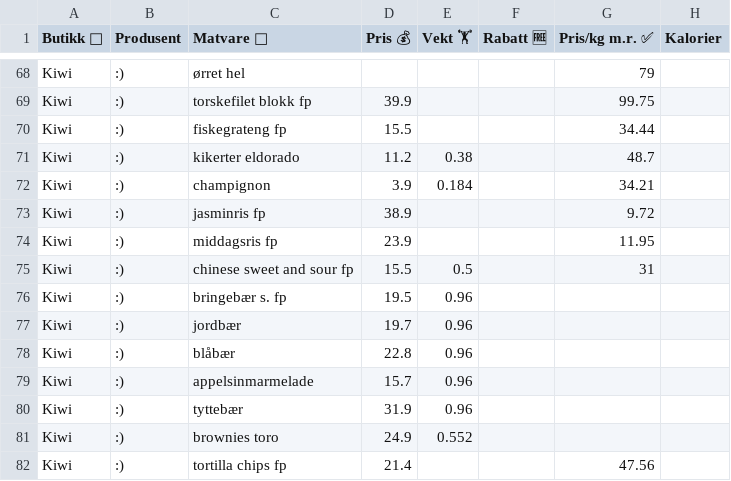
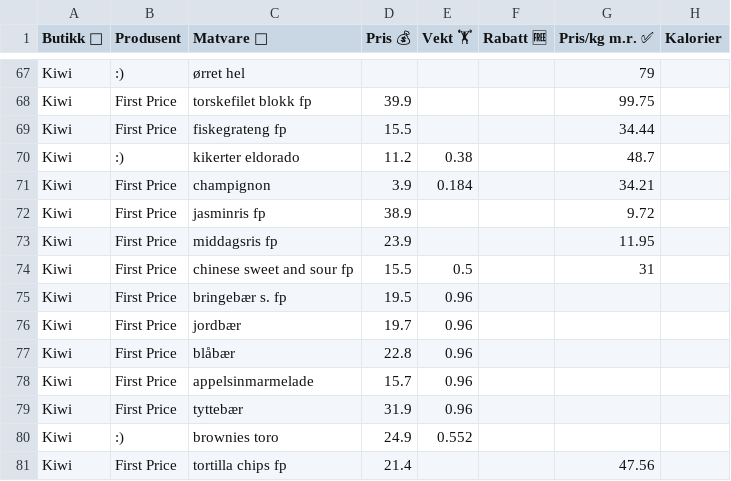
Before and after one commit to kosi-dev/kosi-dev.github.io, a CSV file: assets/groceries/groceries.csv, drawn as a sheet; only a part is shown, gaps mark what is left out; addresses are those after the commit; the diff covers the shown part only; the diff names each change by its address in the sheet, - before the commit and + after, or states it on an @@ line.

Commit message:
Update groceries.csv

```diff
--- a/assets/groceries/groceries.csv
+++ b/assets/groceries/groceries.csv
-B68:B69 (Produsent): :)
+B68:B69 (Produsent): First Price
-B71:B79 (Produsent): :)
+B71:B79 (Produsent): First Price
-B81 (Produsent): :)
+B81 (Produsent): First Price
```
Also changed, not shown: 1 removed row and 38 edited cells elsewhere in this file.
